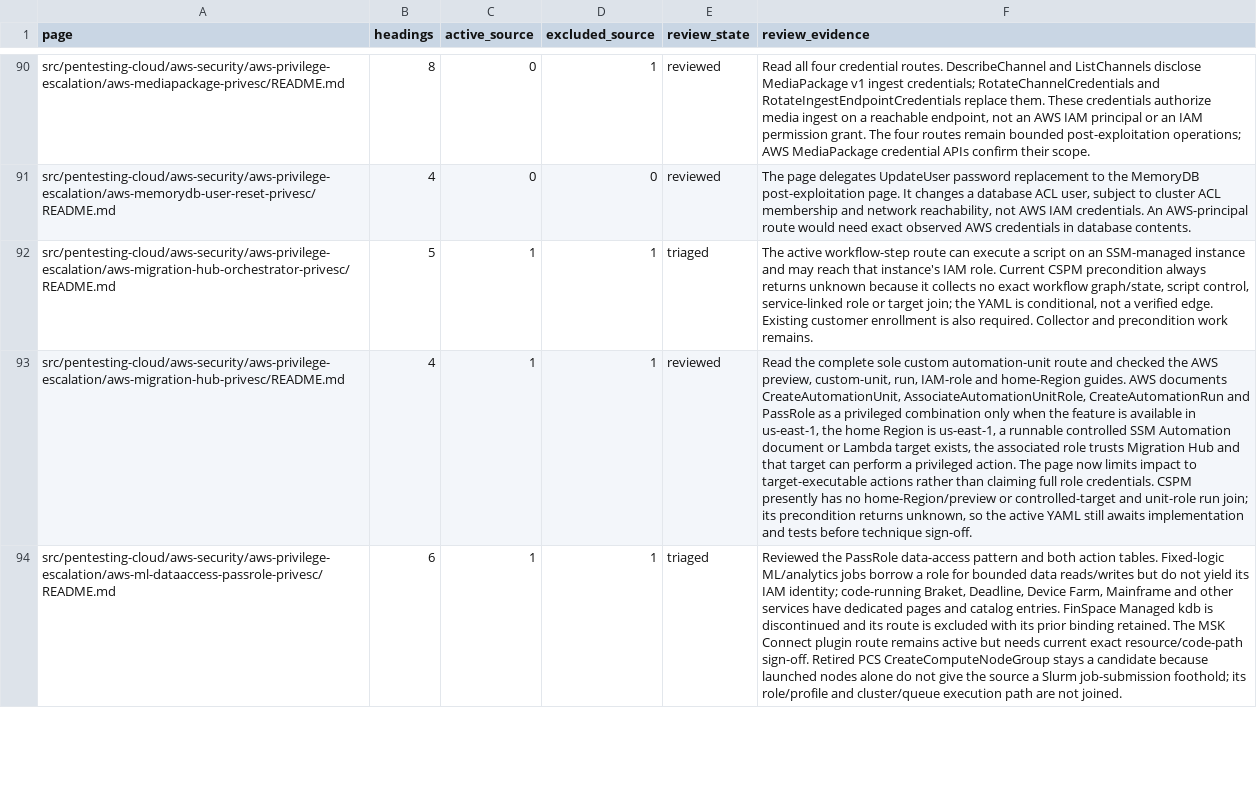
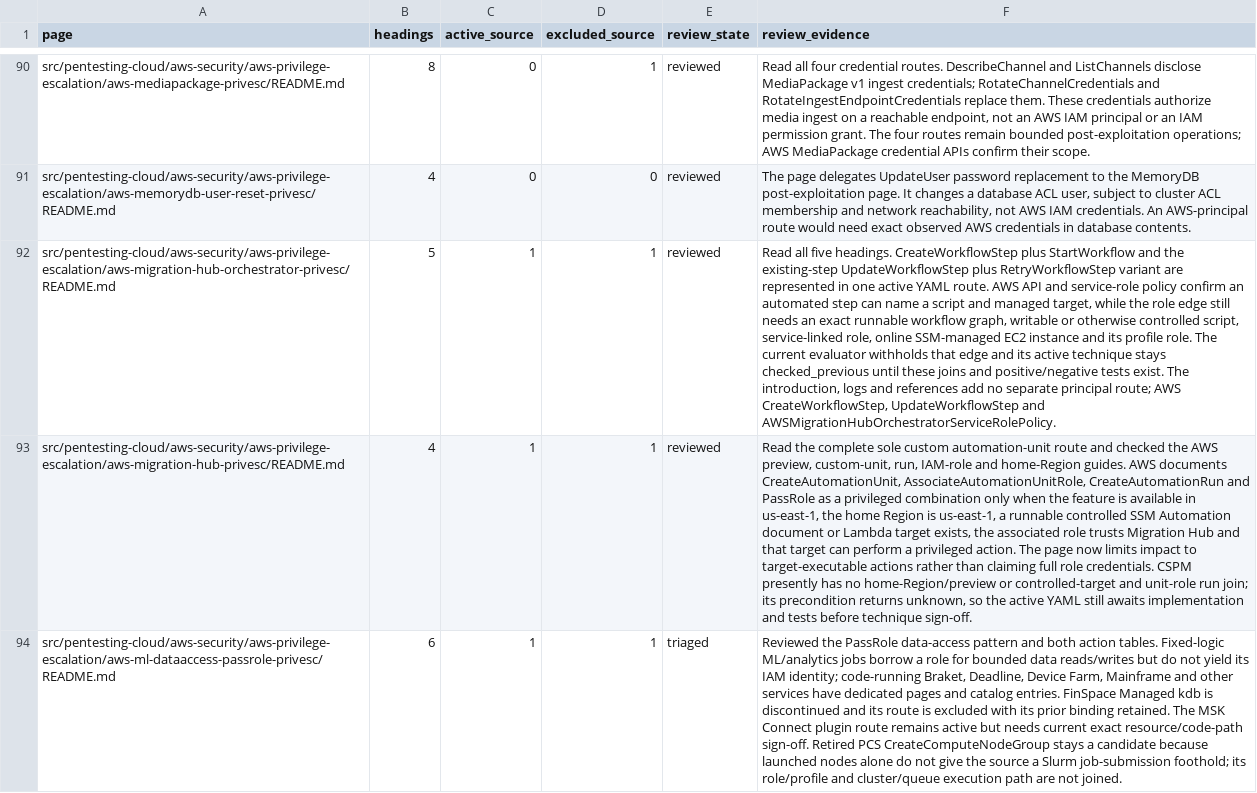
Before and after one commit to peass-ng/Blue-CloudPEASS, a TSV file: work_aws_privesc_review/page-status.tsv, drawn as a sheet; only a part is shown, gaps mark what is left out; the diff names each change by its address in the sheet, - before the commit and + after, or states it on an @@ line.

Commit message:
Complete Migration Hub Orchestrator page review

```diff
--- a/work_aws_privesc_review/page-status.tsv
+++ b/work_aws_privesc_review/page-status.tsv
-E92 (review_state): triaged
+E92 (review_state): reviewed
-F92 (review_evidence): The active workflow-step route can execute a script on an SSM-managed instance and may reach that instance's IAM role. Current CSPM precondition always returns unknown because it collects no exact workflow graph/state, script control, service-linked role or target join; the YAML is conditional, not a verified edge. Existing customer enrollment is also required. Collector and precondition work remains.
+F92 (review_evidence): Read all five headings. CreateWorkflowStep plus StartWorkflow and the existing-step UpdateWorkflowStep plus RetryWorkflowStep variant are represented in one active YAML route. AWS API and service-role policy confirm an automated step can name a script and managed target, while the role edge still needs an exact runnable workflow graph, writable or otherwise controlled script, service-linked role, online SSM-managed EC2 instance and its profile role. The current evaluator withholds that edge and its active technique stays checked_previous until these joins and positive/negative tests exist. The introduction, logs and references add no separate principal route; AWS CreateWorkflowStep, UpdateWorkflowStep and AWSMigrationHubOrchestratorServiceRolePolicy.
```
